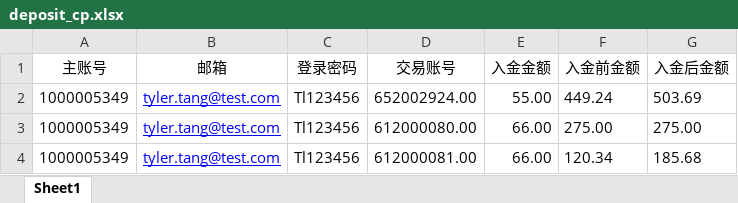
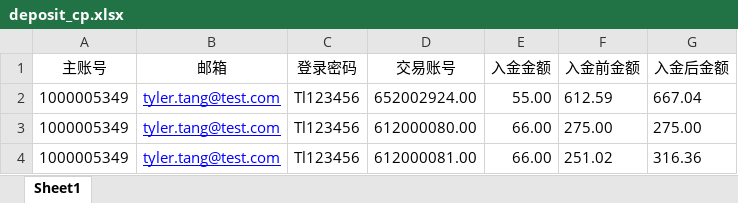
Before and after one commit to webclinic017/tylerhub, an Excel workbook: demo/deposit/test_data/deposit_cp.xlsx, sheet Sheet1, drawn as a sheet; values as stored, in another font and other column widths than the file's, no borders; the diff names each change by its address in the sheet, - before the commit and + after, or states it on an @@ line.

```diff
--- a/demo/deposit/test_data/deposit_cp.xlsx (sheet Sheet1)
+++ b/demo/deposit/test_data/deposit_cp.xlsx (sheet Sheet1)
-F2 (入金前金额): 449.24
+F2 (入金前金额): 612.59
-G2 (入金后金额): 503.69
+G2 (入金后金额): 667.04
-F4 (入金前金额): 120.34
+F4 (入金前金额): 251.02
-G4 (入金后金额): 185.68
+G4 (入金后金额): 316.36
```
Also changed, not shown: 31 other files.
